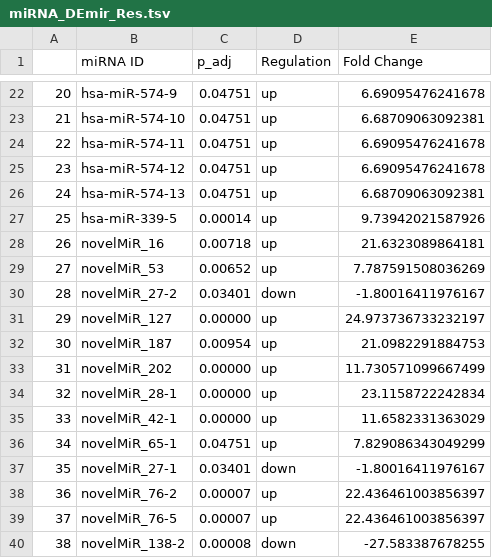
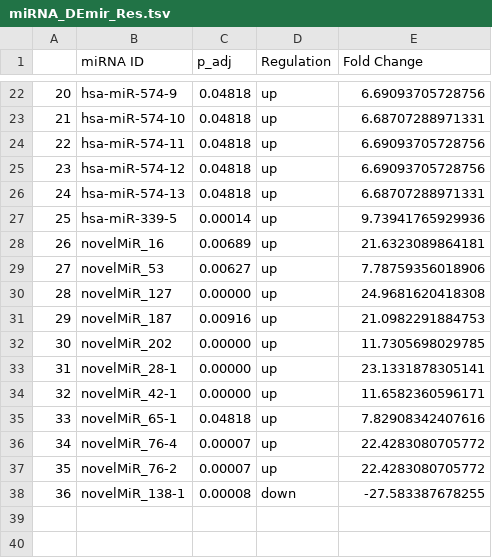
Before and after one commit to vivekruhela/miRPipe, a TSV file: CLL_results/miRNA_DEmir_Res.tsv, drawn as a sheet; only a part is shown, gaps mark what is left out; removed rows and columns are numbered as before the commit, all else as after; the diff covers the shown part only; the diff names each change by its address in the sheet, - before the commit and + after, or states it on an @@ line.

```diff
--- a/CLL_results/miRNA_DEmir_Res.tsv
+++ b/CLL_results/miRNA_DEmir_Res.tsv
-C22:C26 (p_adj): 0.04751
+C22:C26 (p_adj): 0.04818
-E22 (Fold Change): 6.69095476241678
+E22 (Fold Change): 6.69093705728756
-E23 (Fold Change): 6.68709063092381
+E23 (Fold Change): 6.68707288971331
-E24:E25 (Fold Change): 6.69095476241678
+E24:E25 (Fold Change): 6.69093705728756
-E26 (Fold Change): 6.68709063092381
+E26 (Fold Change): 6.68707288971331
-E27 (Fold Change): 9.73942021587926
+E27 (Fold Change): 9.73941765929936
-C28 (p_adj): 0.00718
+C28 (p_adj): 0.00689
-C29 (p_adj): 0.00652
+C29 (p_adj): 0.00627
-E29 (Fold Change): 7.787591508036269
+E29 (Fold Change): 7.78759356018906
-row 30: 28 | novelMiR_27-2 | 0.03401 | down | -1.80016411976167
@@ column A renumbered from row 30 down @@
-E30 (Fold Change): 24.973736733232197
+E30 (Fold Change): 24.9681620418308
-C31 (p_adj): 0.00954
+C31 (p_adj): 0.00916
-E32 (Fold Change): 11.730571099667499
+E32 (Fold Change): 11.7305698029785
-E33 (Fold Change): 23.1158722242834
+E33 (Fold Change): 23.1331878305141
-E34 (Fold Change): 11.6582331363029
+E34 (Fold Change): 11.6582360596171
-C35 (p_adj): 0.04751
+C35 (p_adj): 0.04818
-E35 (Fold Change): 7.829086343049299
+E35 (Fold Change): 7.82908342407616
-row 37: 35 | novelMiR_27-1 | 0.03401 | down | -1.80016411976167
+row 36: 34 | novelMiR_76-4 | 0.00007 | up | 22.4283080705772
-E37 (Fold Change): 22.436461003856397
+E37 (Fold Change): 22.4283080705772
-row 39: 37 | novelMiR_76-5 | 0.00007 | up | 22.436461003856397
-B38 (miRNA ID): novelMiR_138-2
+B38 (miRNA ID): novelMiR_138-1
```
Also changed, not shown: 35 edited cells elsewhere in this file, CLL_results/counts_final_novel_mir_new_names.csv, CLL_results/miRNA_DEmir_Counts_1.csv, 4 other files.
